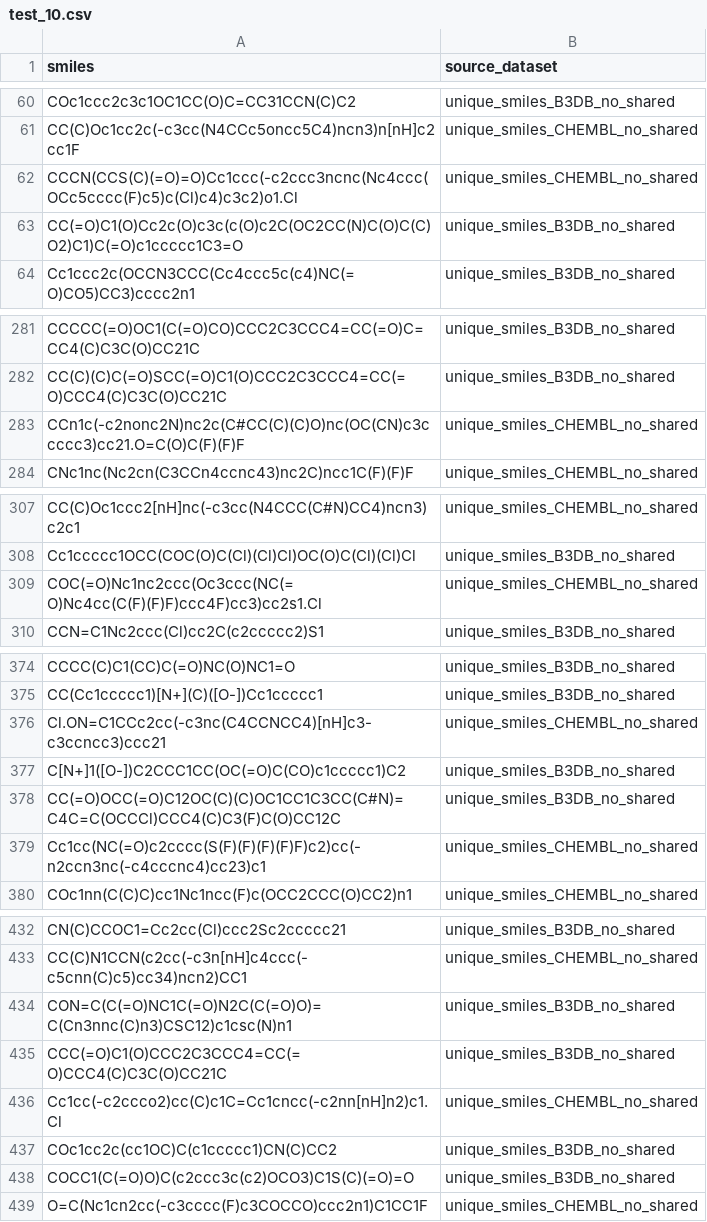
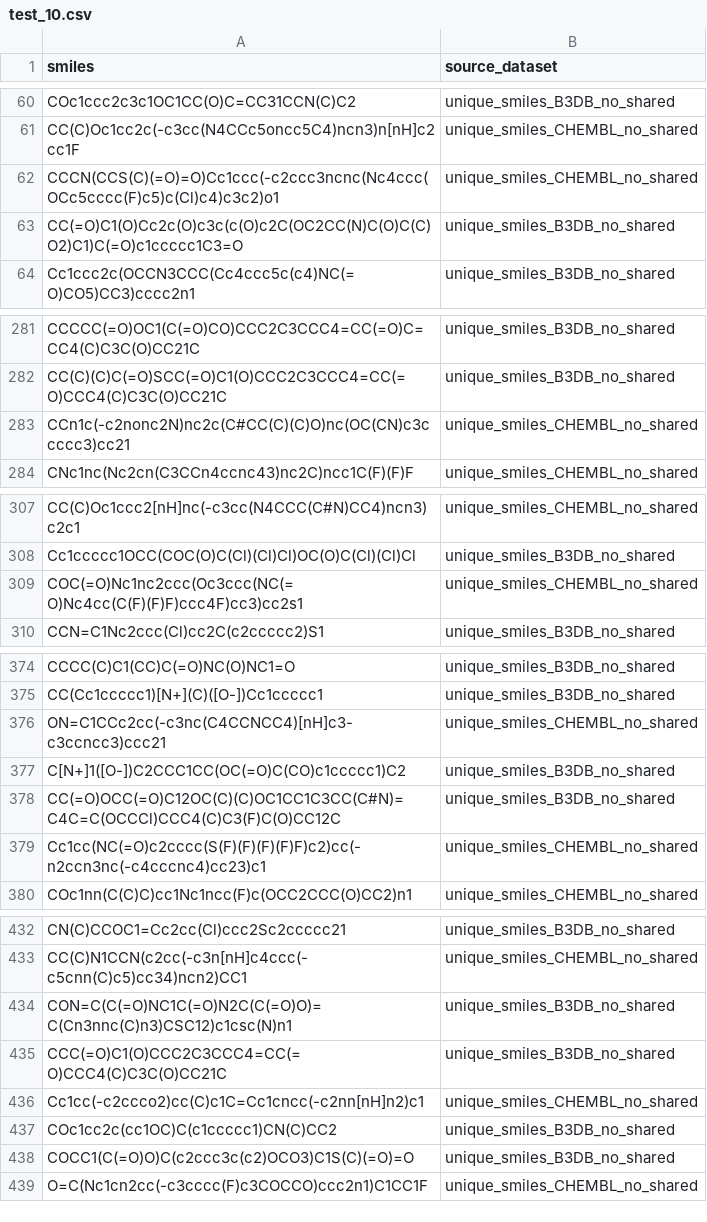
Before and after one commit to ssueron/jmm_cns, a CSV file: data/test_10.csv, drawn as a sheet; only a part is shown, gaps mark what is left out; the diff covers the shown part only.

```diff
--- a/data/test_10.csv
+++ b/data/test_10.csv
@@ -61,3 +61,3 @@ COc1ccc2c3c1OC1CC(O)C=CC31CCN(C)C2,unique_smiles_B3DB_no_shared
 CC(C)Oc1cc2c(-c3cc(N4CCc5oncc5C4)ncn3)n[nH]c2cc1F,unique_smiles_CHEMBL_no_shared
-CCCN(CCS(C)(=O)=O)Cc1ccc(-c2ccc3ncnc(Nc4ccc(OCc5cccc(F)c5)c(Cl)c4)c3c2)o1.Cl,unique_smiles_CHEMBL_no_shared
+CCCN(CCS(C)(=O)=O)Cc1ccc(-c2ccc3ncnc(Nc4ccc(OCc5cccc(F)c5)c(Cl)c4)c3c2)o1,unique_smiles_CHEMBL_no_shared
 CC(=O)C1(O)Cc2c(O)c3c(c(O)c2C(OC2CC(N)C(O)C(C)O2)C1)C(=O)c1ccccc1C3=O,unique_smiles_B3DB_no_shared
@@ -282,3 +282,3 @@ CCCCC(=O)OC1(C(=O)CO)CCC2C3CCC4=CC(=O)C=CC4(C)C3C(O)CC21C,unique_smiles_B3DB_no_
 CC(C)(C)C(=O)SCC(=O)C1(O)CCC2C3CCC4=CC(=O)CCC4(C)C3C(O)CC21C,unique_smiles_B3DB_no_shared
-CCn1c(-c2nonc2N)nc2c(C#CC(C)(C)O)nc(OC(CN)c3ccccc3)cc21.O=C(O)C(F)(F)F,unique_smiles_CHEMBL_no_shared
+CCn1c(-c2nonc2N)nc2c(C#CC(C)(C)O)nc(OC(CN)c3ccccc3)cc21,unique_smiles_CHEMBL_no_shared
 CNc1nc(Nc2cn(C3CCn4ccnc43)nc2C)ncc1C(F)(F)F,unique_smiles_CHEMBL_no_shared
@@ -308,3 +308,3 @@ CC(C)Oc1ccc2[nH]nc(-c3cc(N4CCC(C#N)CC4)ncn3)c2c1,unique_smiles_CHEMBL_no_shared
 Cc1ccccc1OCC(COC(O)C(Cl)(Cl)Cl)OC(O)C(Cl)(Cl)Cl,unique_smiles_B3DB_no_shared
-COC(=O)Nc1nc2ccc(Oc3ccc(NC(=O)Nc4cc(C(F)(F)F)ccc4F)cc3)cc2s1.Cl,unique_smiles_CHEMBL_no_shared
+COC(=O)Nc1nc2ccc(Oc3ccc(NC(=O)Nc4cc(C(F)(F)F)ccc4F)cc3)cc2s1,unique_smiles_CHEMBL_no_shared
 CCN=C1Nc2ccc(Cl)cc2C(c2ccccc2)S1,unique_smiles_B3DB_no_shared
@@ -375,3 +375,3 @@ CCCC(C)C1(CC)C(=O)NC(O)NC1=O,unique_smiles_B3DB_no_shared
 CC(Cc1ccccc1)[N+](C)([O-])Cc1ccccc1,unique_smiles_B3DB_no_shared
-Cl.ON=C1CCc2cc(-c3nc(C4CCNCC4)[nH]c3-c3ccncc3)ccc21,unique_smiles_CHEMBL_no_shared
+ON=C1CCc2cc(-c3nc(C4CCNCC4)[nH]c3-c3ccncc3)ccc21,unique_smiles_CHEMBL_no_shared
 C[N+]1([O-])C2CCC1CC(OC(=O)C(CO)c1ccccc1)C2,unique_smiles_B3DB_no_shared
@@ -435,3 +435,3 @@ CON=C(C(=O)NC1C(=O)N2C(C(=O)O)=C(Cn3nnc(C)n3)CSC12)c1csc(N)n1,unique_smiles_B3DB
 CCC(=O)C1(O)CCC2C3CCC4=CC(=O)CCC4(C)C3C(O)CC21C,unique_smiles_B3DB_no_shared
-Cc1cc(-c2ccco2)cc(C)c1C=Cc1cncc(-c2nn[nH]n2)c1.Cl,unique_smiles_CHEMBL_no_shared
+Cc1cc(-c2ccco2)cc(C)c1C=Cc1cncc(-c2nn[nH]n2)c1,unique_smiles_CHEMBL_no_shared
 COc1cc2c(cc1OC)C(c1ccccc1)CN(C)CC2,unique_smiles_B3DB_no_shared
```
Also changed, not shown: 5 edited cells elsewhere in this file, 11 other files.
